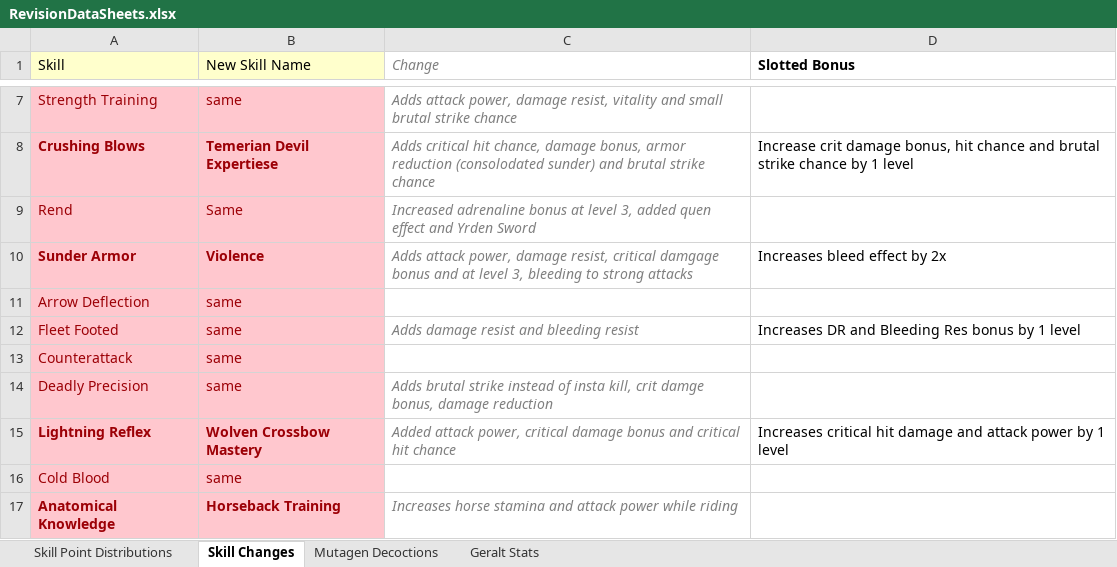
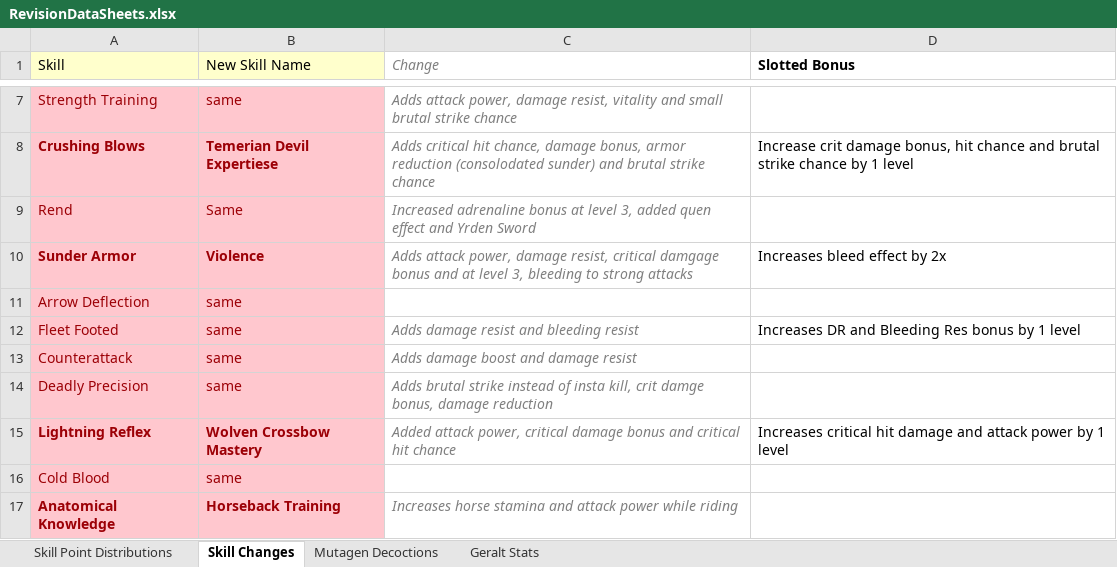
Before and after one commit to dragnilar/ModDragnilarEdit, an Excel workbook: RevisionDataSheets.xlsx, sheet Skill Changes, drawn as a sheet; only a part is shown, gaps mark what is left out; values as stored, in another font and other column widths than the file's, no borders; the diff names each change by its address in the sheet, - before the commit and + after, or states it on an @@ line.

Commit message:
Update rev sheets

```diff
--- a/RevisionDataSheets.xlsx (sheet Skill Changes)
+++ b/RevisionDataSheets.xlsx (sheet Skill Changes)
-C13 (Change): (empty)
+C13 (Change): Adds damage boost and damage resist
```
